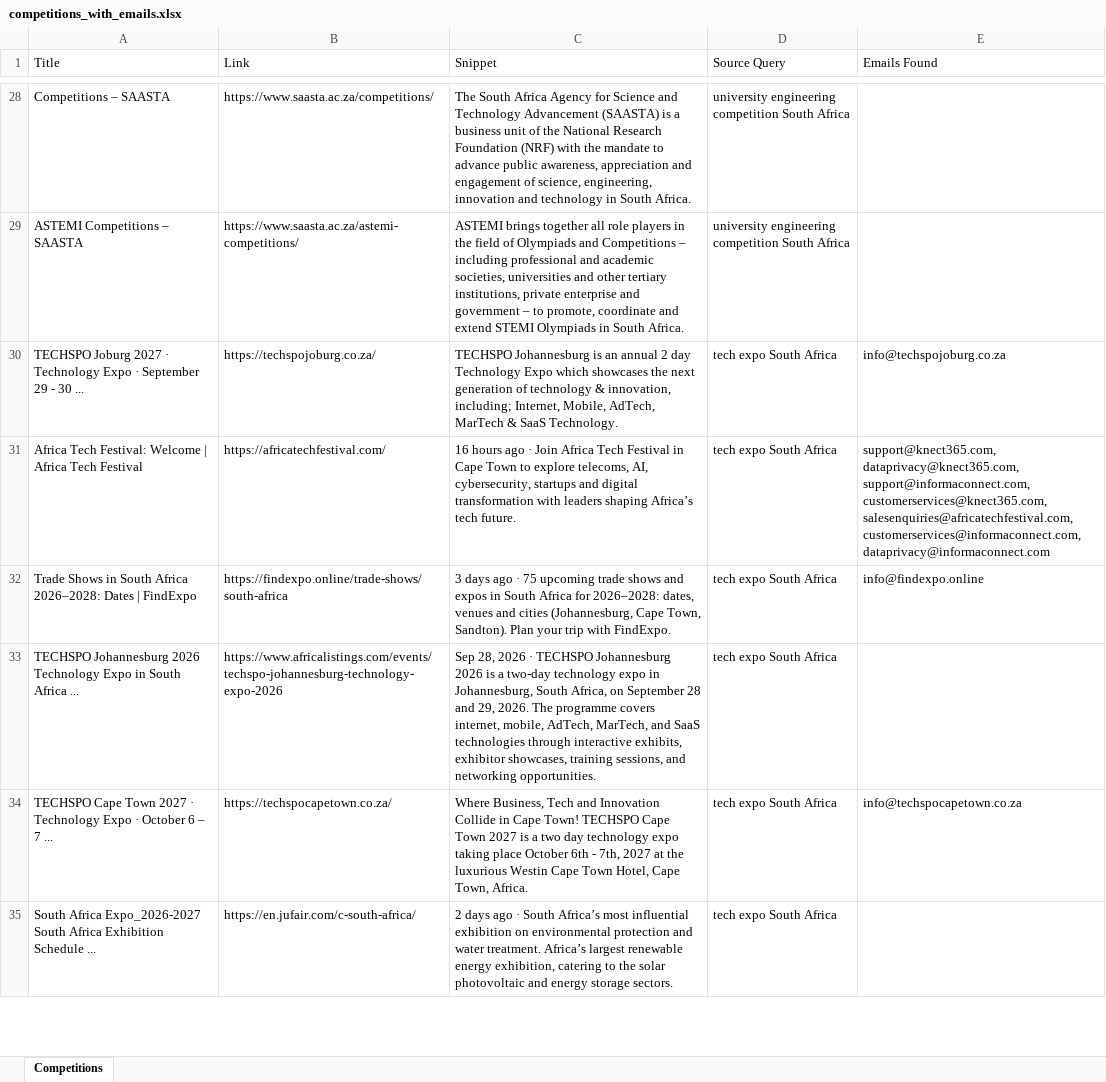
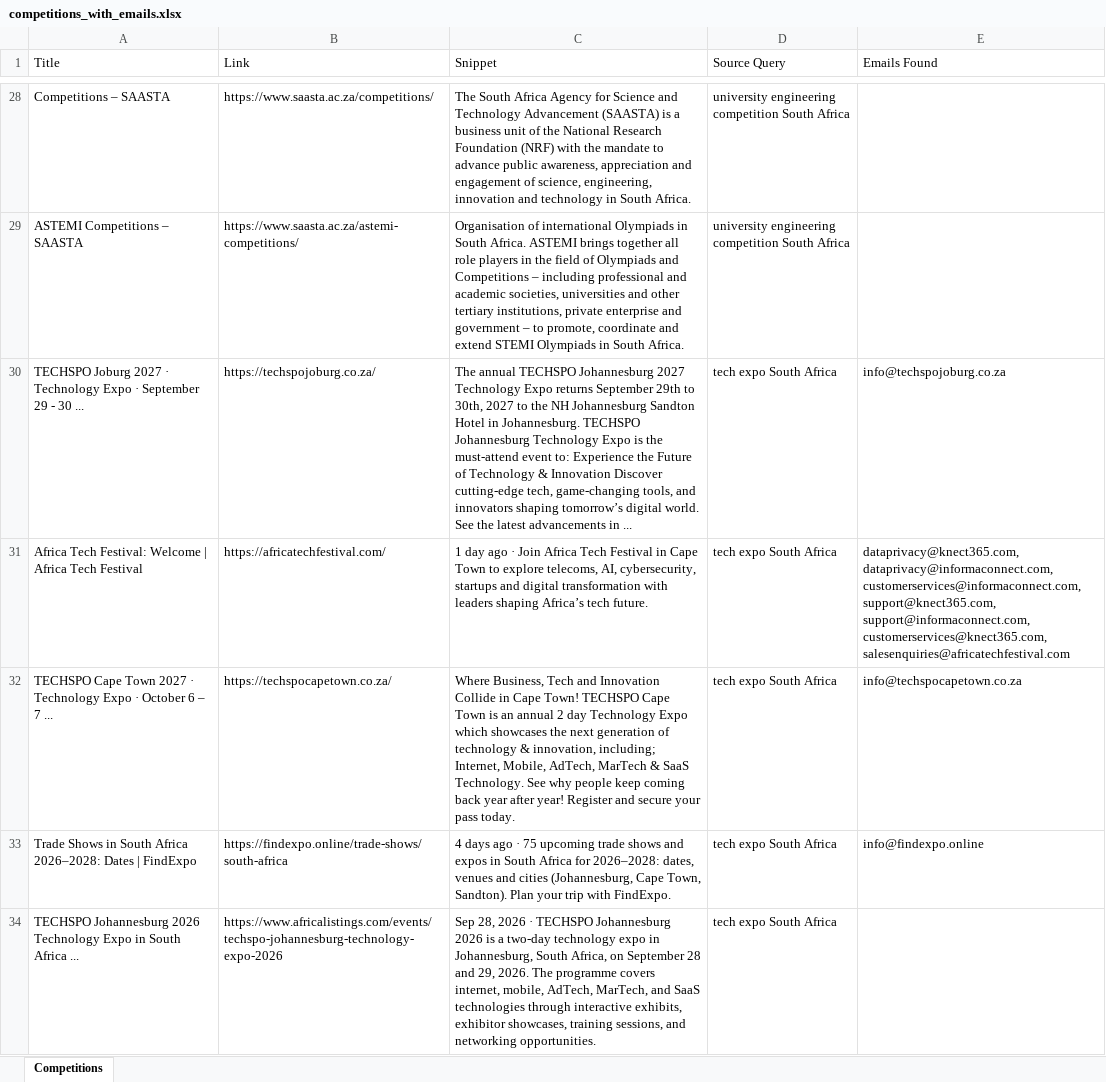
Before and after one commit to MareanaNsuku/CompetitionScraper, an Excel workbook: data/competitions_with_emails.xlsx, sheet Competitions, drawn as a sheet; only a part is shown, gaps mark what is left out; values as stored, in another font and other column widths than the file's, no borders; removed rows and columns are numbered as before the commit, all else as after; the diff covers the shown part only; the diff names each change by its address in the sheet, - before the commit and + after, or states it on an @@ line.

```diff
--- a/data/competitions_with_emails.xlsx (sheet Competitions)
+++ b/data/competitions_with_emails.xlsx (sheet Competitions)
-C29 (Snippet): ASTEMI brings…
+C29 (Snippet): Organisation of international Olympiads in South Africa. ASTEMI brings…
-C30 (Snippet): TECHSPO Johannesburg is an annual 2 day Technology Expo which showcases the next generation of technology & innovation, including; Internet, Mobile, AdTech, MarTech & SaaS Technology.
+C30 (Snippet): The annual TECHSPO Johannesburg 2027 Technology Expo returns September 29th to 30th, 2027 to the NH Johannesburg Sandton Hotel in Johannesburg. TECHSPO Johannesburg Technology Expo is the must-attend event to: Experience the Future of Technology & Innovation Discover cutting-edge tech, game-changing tools, and innovators shaping tomorrow’s digital world. See the latest advancements in ...
-C31 (Snippet): 16 hours ago ·…
+C31 (Snippet): 1 day ago ·…
-E31 (Emails Found): support@knect365.com, dataprivacy@knect365.com, support@informaconnect.com, customerservices@knect365.com, salesenquiries@africatechfestival.com, customerservices@informaconnect.com, dataprivacy@informaconnect.com
+E31 (Emails Found): dataprivacy@knect365.com, dataprivacy@informaconnect.com, customerservices@informaconnect.com, support@knect365.com, support@informaconnect.com, customerservices@knect365.com, salesenquiries@africatechfestival.com
+row 32: TECHSPO Cape Town 2027 · Technology Expo · October 6 – 7 ... | https://techspocapetown.co.za/ | Where Business, Tech and Innovation Collide in Cape Town! TECHSPO Cape Town is an annual 2 day Technology Expo which showcases the next generation of technology & innovation, including; Internet, Mobile, AdTech, MarTech & SaaS Technology. See why people keep coming back year after year! Register and secure your pass today. | tech expo South Africa | info@techspocapetown.co.za
-C33 (Snippet): 3 days ago…
+C33 (Snippet): 4 days ago…
-row 34: TECHSPO Cape Town 2027 · Technology Expo · October 6 – 7 ... | https://techspocapetown.co.za/ | Where Business, Tech and Innovation Collide in Cape Town! TECHSPO Cape Town 2027 is a two day technology expo taking place October 6th - 7th, 2027 at the luxurious Westin Cape Town Hotel, Cape Town, Africa. | tech expo South Africa | info@techspocapetown.co.za
-row 35: South Africa Expo_2026-2027 South Africa Exhibition Schedule ... | https://en.jufair.com/c-south-africa/ | 2 days ago · South Africa’s most influential exhibition on environmental protection and water treatment. Africa’s largest renewable energy exhibition, catering to the solar photovoltaic and energy storage sectors. | tech expo South Africa
```
Also changed, not shown: 21 added rows, 20 removed rows, 1 moved row and 49 edited cells elsewhere in this sheet.
